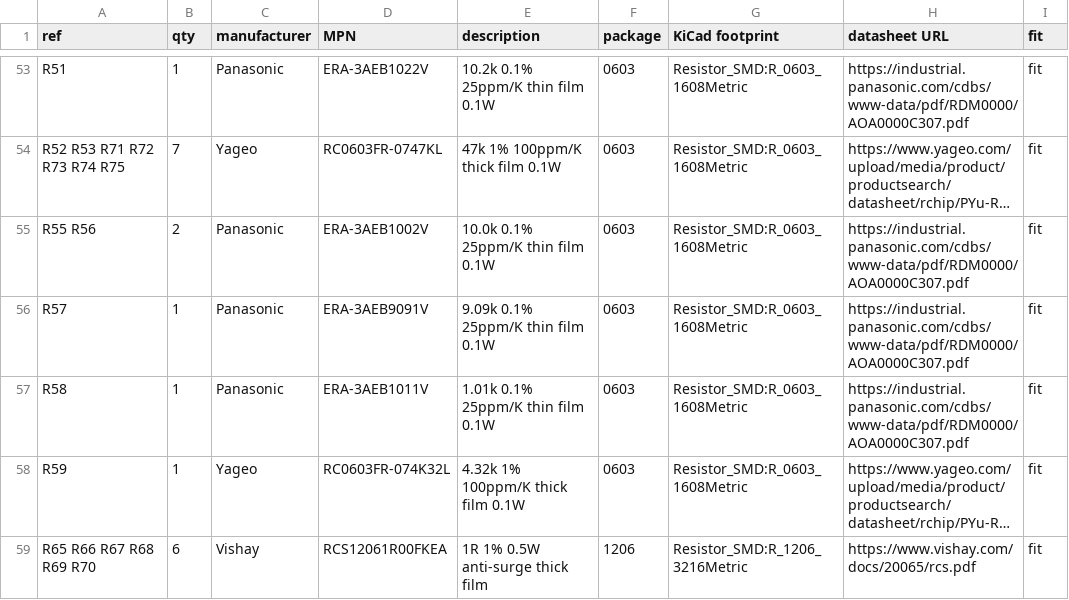
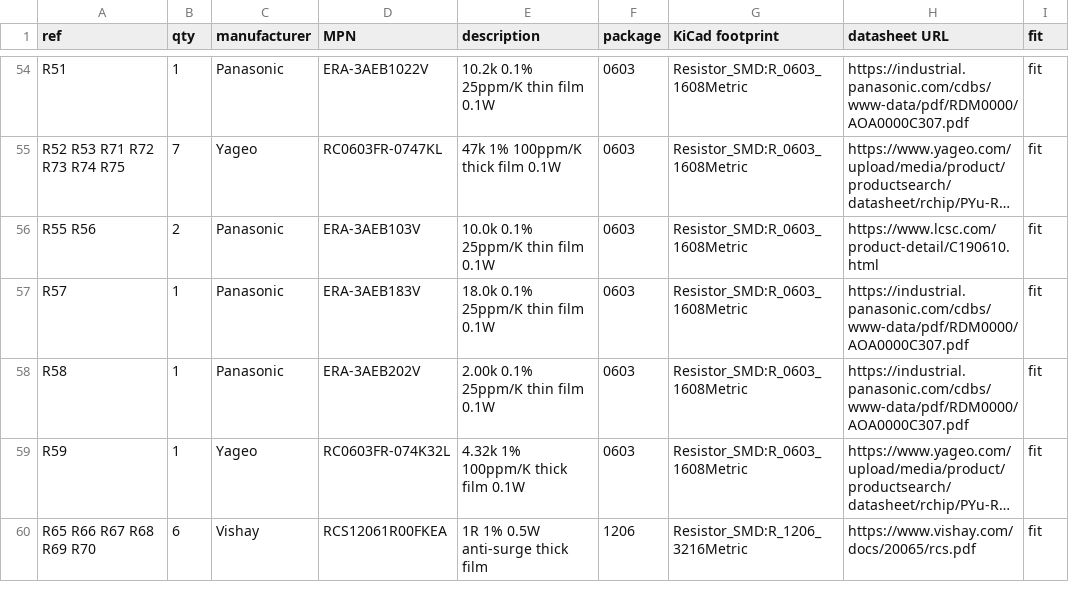
Before and after one commit to CLIS-WPI/OpenRU, a CSV file: hardware/h2/fixture_h2e/FIXTURE_PARTS.csv, drawn as a sheet; only a part is shown, gaps mark what is left out; long unchanged cells end in …; addresses are those after the commit; the diff covers the shown part only; the diff names each change by its address in the sheet, - before the commit and + after, or states it on an @@ line.

```diff
--- a/hardware/h2/fixture_h2e/FIXTURE_PARTS.csv
+++ b/hardware/h2/fixture_h2e/FIXTURE_PARTS.csv
-D56 (MPN): ERA-3AEB1002V
+D56 (MPN): ERA-3AEB103V
-H56 (datasheet URL): https://industrial.panasonic.com/cdbs/www-data/pdf/RDM0000/AOA0000C307.pdf
+H56 (datasheet URL): https://www.lcsc.com/product-detail/C190610.html
-D57 (MPN): ERA-3AEB9091V
+D57 (MPN): ERA-3AEB183V
-E57 (description): 9.09k 0.1% 25ppm/K thin film 0.1W
+E57 (description): 18.0k 0.1% 25ppm/K thin film 0.1W
-D58 (MPN): ERA-3AEB1011V
+D58 (MPN): ERA-3AEB202V
-E58 (description): 1.01k 0.1% 25ppm/K thin film 0.1W
+E58 (description): 2.00k 0.1% 25ppm/K thin film 0.1W
```
Also changed, not shown: 3 added rows, 1 removed row and 23 edited cells elsewhere in this file, hardware/h2/fixture_h2e/FIXTURE_BOM.csv, 14 other files.
